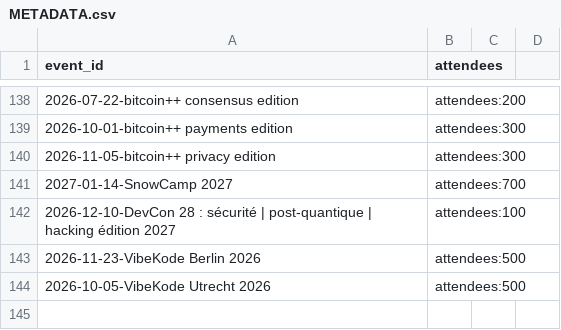
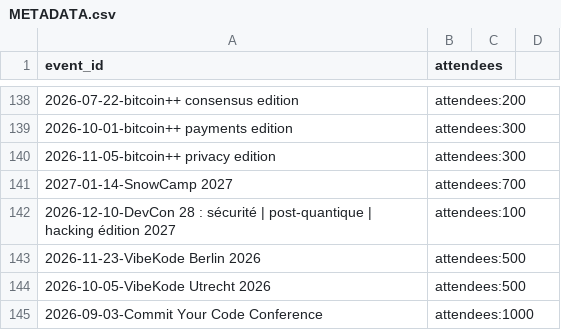
Before and after one commit to sylvainbruas/developers-conferences-agenda, a CSV file: METADATA.csv, drawn as a sheet; only a part is shown, gaps mark what is left out.

Commit message:
add: comit your code attendees nb

```diff
--- a/METADATA.csv
+++ b/METADATA.csv
@@ -144 +144,2 @@ event_id,attendees
 2026-10-05-VibeKode Utrecht 2026,attendees:500
+2026-09-03-Commit Your Code Conference,attendees:1000
```
